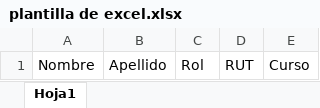
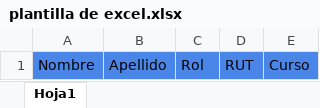
Before and after one commit to LifeAsDev/educacion-app, an Excel workbook: public/plantilla excel/plantilla de excel.xlsx, sheet Hoja1, drawn as a sheet; values as stored, in another font and other column widths than the file's, no borders; charts and pictures not drawn; the diff names each change by its address in the sheet, - before the commit and + after, or states it on an @@ line.

```diff
--- a/public/plantilla excel/plantilla de excel.xlsx (sheet Hoja1)
+++ b/public/plantilla excel/plantilla de excel.xlsx (sheet Hoja1)
-A1:E1 fill: none
+A1:E1 fill: #4A86E8
```
Also changed, not shown: charts or pictures, 7 other files.
